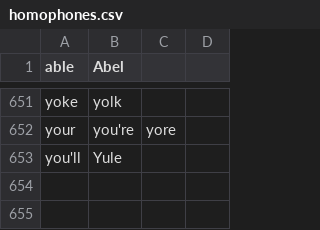
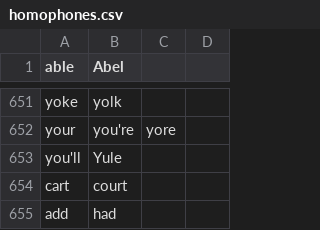
Before and after one commit to SandeepJoel/knausj_talon, a CSV file: code/homophones.csv, drawn as a sheet; only a part is shown, gaps mark what is left out; the diff names each change by its address in the sheet, - before the commit and + after, or states it on an @@ line.

```diff
--- a/code/homophones.csv
+++ b/code/homophones.csv
+row 654: cart | court
+row 655: add | had
```
Also changed, not shown: settings/additional_words.csv, 4 other files.
